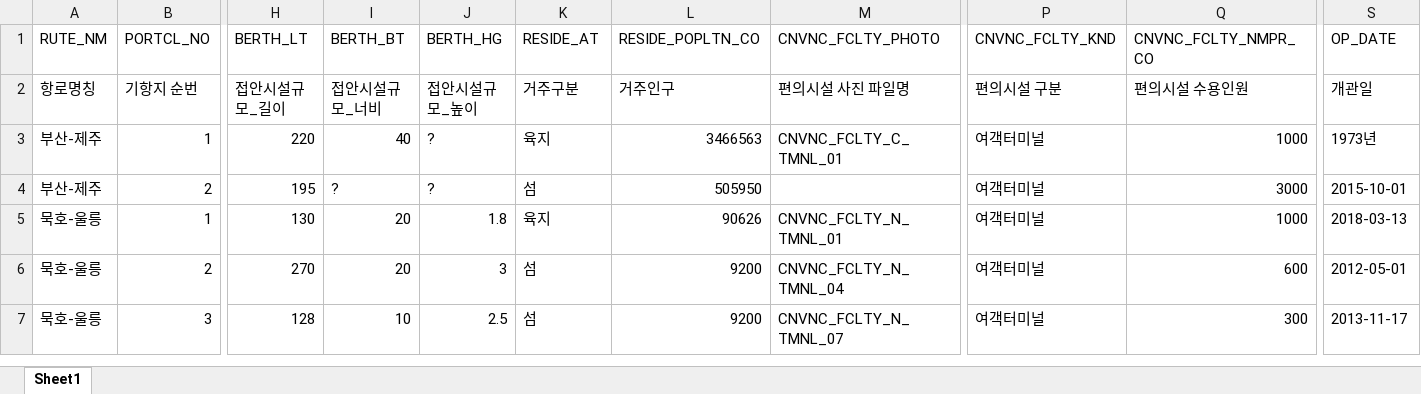
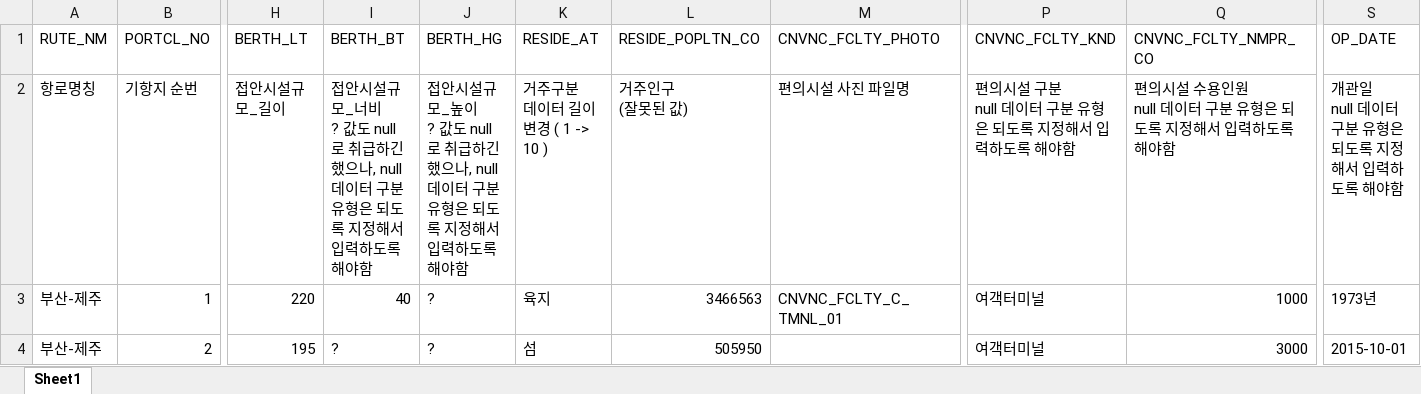
Before and after one commit to kyk4961/blueOcean, an Excel workbook: doc/8. 내항 여객선 기항지 데이터.xlsx, sheet Sheet1, drawn as a sheet; only a part is shown, gaps mark what is left out; the shorter side is filled out with more unchanged rows; values as stored, in another font and other column widths than the file's, no cell formats; ↵ is a line break in a cell; the diff names each change by its address in the sheet, - before the commit and + after, or states it on an @@ line.

```diff
--- a/doc/8. 내항 여객선 기항지 데이터.xlsx (sheet Sheet1)
+++ b/doc/8. 내항 여객선 기항지 데이터.xlsx (sheet Sheet1)
-I2: 접안시설규모_너비
+I2: 접안시설규모_너비 ↵ ? 값도 null 로 취급하긴 했으나, null 데이터 구분 유형은 되도록 지정해서 입력하도록 해야함
-J2: 접안시설규모_높이
+J2: 접안시설규모_높이 ↵ ? 값도 null 로 취급하긴 했으나, null 데이터 구분 유형은 되도록 지정해서 입력하도록 해야함
-K2: 거주구분
+K2: 거주구분 ↵ 데이터 길이 변경 ( 1 -> 10 )
-L2: 거주인구
+L2: 거주인구 ↵ (잘못된 값)
-P2: 편의시설 구분
+P2: 편의시설 구분 ↵ null 데이터 구분 유형은 되도록 지정해서 입력하도록 해야함
-Q2: 편의시설 수용인원
+Q2: 편의시설 수용인원 ↵ null 데이터 구분 유형은 되도록 지정해서 입력하도록 해야함
-S2: 개관일
+S2: 개관일 ↵ null 데이터 구분 유형은 되도록 지정해서 입력하도록 해야함
```
Also changed, not shown: cell formats, doc/1. 내항 여객선 운항 데이터.xlsx, doc/5. 내항 여객선 항로 통항선박 데이터.xlsx, 1 other file.
